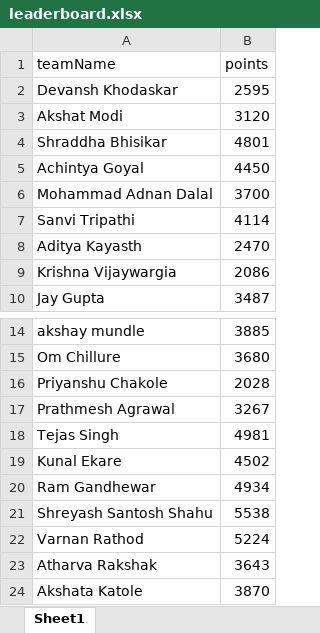
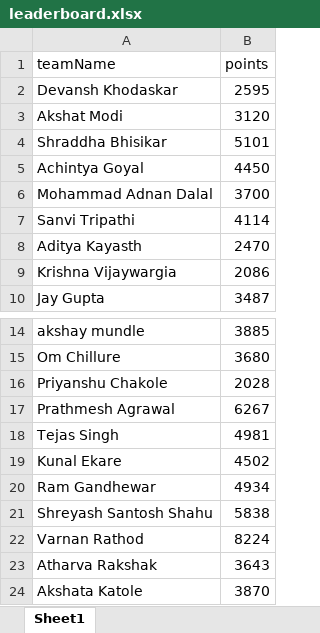
Before and after one commit to Mefisto04/Polu-Leaderboard, an Excel workbook: src/leaderboard.xlsx, sheet Sheet1, drawn as a sheet; only a part is shown, gaps mark what is left out; values as stored, in another font and other column widths than the file's, no borders; the diff names each change by its address in the sheet, - before the commit and + after, or states it on an @@ line.

Commit message:
hola

```diff
--- a/src/leaderboard.xlsx (sheet Sheet1)
+++ b/src/leaderboard.xlsx (sheet Sheet1)
-B4 (points): 4801
+B4 (points): 5101
-B17 (points): 3267
+B17 (points): 6267
-B21 (points): 5538
+B21 (points): 5838
-B22 (points): 5224
+B22 (points): 8224
```
Also changed, not shown: formulas that keep their value.
